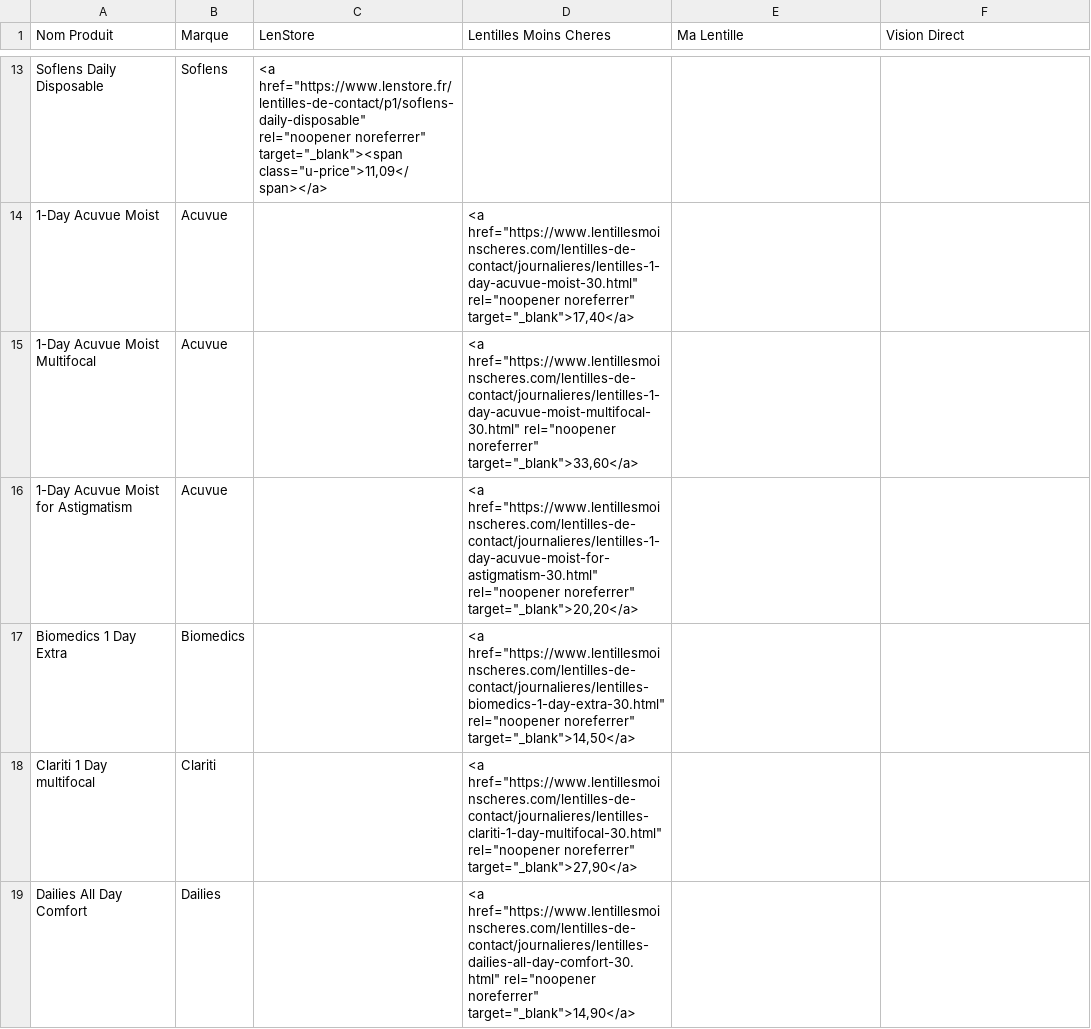
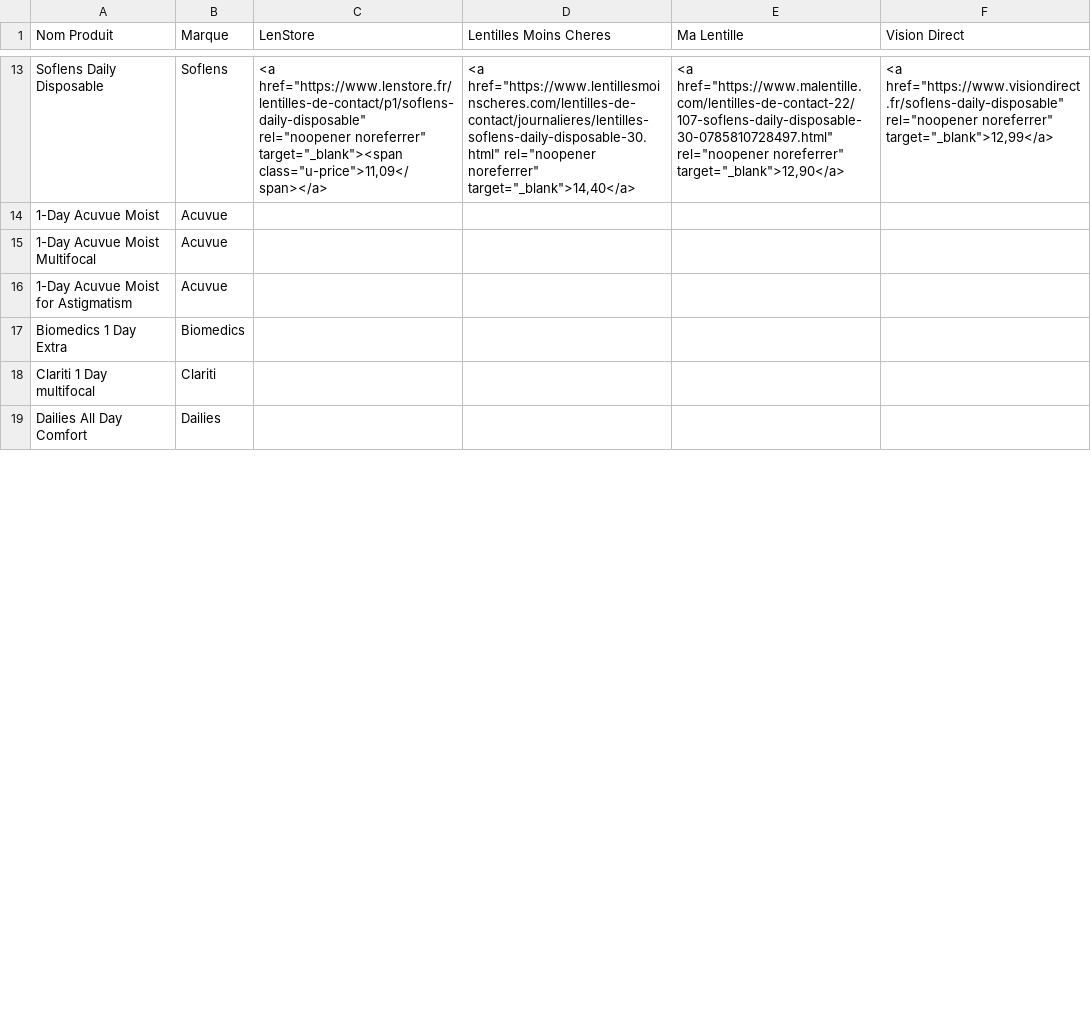
Before and after one commit to franklinliot/lenti, a CSV file: data/ultime/Ultime.csv, drawn as a sheet; only a part is shown, gaps mark what is left out; the diff covers the shown part only; the diff names each change by its address in the sheet, - before the commit and + after, or states it on an @@ line.

```diff
--- a/data/ultime/Ultime.csv
+++ b/data/ultime/Ultime.csv
-D13 (Lentilles Moins Cheres): (empty)
+D13 (Lentilles Moins Cheres): <a href="https://www.lentillesmoinscheres.com/lentilles-de-contact/journalieres/lentilles-soflens-daily-disposable-30.html" rel="noopener noreferrer" target="_blank">14,40</a>
-E13 (Ma Lentille): (empty)
+E13 (Ma Lentille): <a href="https://www.malentille.com/lentilles-de-contact-22/107-soflens-daily-disposable-30-0785810728497.html" rel="noopener noreferrer" target="_blank">12,90</a>
-F13 (Vision Direct): (empty)
+F13 (Vision Direct): <a href="https://www.visiondirect.fr/soflens-daily-disposable" rel="noopener noreferrer" target="_blank">12,99</a>
-D14 (Lentilles Moins Cheres): <a href="https://www.lentillesmoinscheres.com/lentilles-de-contact/journalieres/lentilles-1-day-acuvue-moist-30.html" rel="noopener noreferrer" target="_blank">17,40</a>
+D14 (Lentilles Moins Cheres): (empty)
-D15 (Lentilles Moins Cheres): <a href="https://www.lentillesmoinscheres.com/lentilles-de-contact/journalieres/lentilles-1-day-acuvue-moist-multifocal-30.html" rel="noopener noreferrer" target="_blank">33,60</a>
+D15 (Lentilles Moins Cheres): (empty)
-D16 (Lentilles Moins Cheres): <a href="https://www.lentillesmoinscheres.com/lentilles-de-contact/journalieres/lentilles-1-day-acuvue-moist-for-astigmatism-30.html" rel="noopener noreferrer" target="_blank">20,20</a>
+D16 (Lentilles Moins Cheres): (empty)
-D17 (Lentilles Moins Cheres): <a href="https://www.lentillesmoinscheres.com/lentilles-de-contact/journalieres/lentilles-biomedics-1-day-extra-30.html" rel="noopener noreferrer" target="_blank">14,50</a>
+D17 (Lentilles Moins Cheres): (empty)
-D18 (Lentilles Moins Cheres): <a href="https://www.lentillesmoinscheres.com/lentilles-de-contact/journalieres/lentilles-clariti-1-day-multifocal-30.html" rel="noopener noreferrer" target="_blank">27,90</a>
+D18 (Lentilles Moins Cheres): (empty)
-D19 (Lentilles Moins Cheres): <a href="https://www.lentillesmoinscheres.com/lentilles-de-contact/journalieres/lentilles-dailies-all-day-comfort-30.html" rel="noopener noreferrer" target="_blank">14,90</a>
+D19 (Lentilles Moins Cheres): (empty)
```
Also changed, not shown: 59 edited cells elsewhere in this file, 3 other files.
